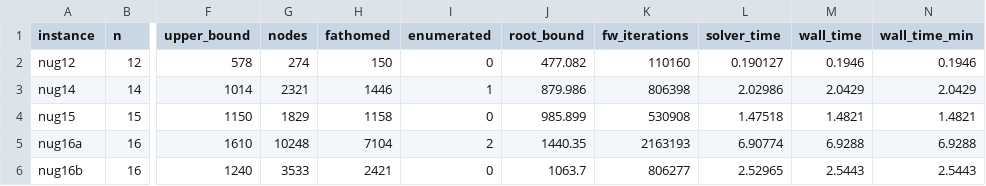
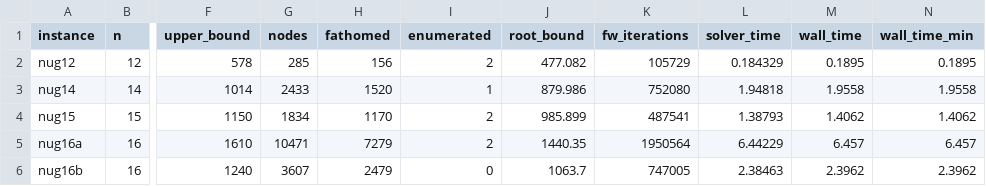
Before and after one commit to natebrix/qap, a CSV file: bench/reference/results.csv, drawn as a sheet; only a part is shown, gaps mark what is left out; the diff covers the shown part only; the diff names each change by its address in the sheet, - before the commit and + after, or states it on an @@ line.

```diff
--- a/bench/reference/results.csv
+++ b/bench/reference/results.csv
-G2 (nodes): 274
+G2 (nodes): 285
-H2 (fathomed): 150
+H2 (fathomed): 156
-I2 (enumerated): 0
+I2 (enumerated): 2
-K2 (fw_iterations): 110160
+K2 (fw_iterations): 105729
-L2 (solver_time): 0.190127
+L2 (solver_time): 0.184329
-M2 (wall_time): 0.1946
+M2 (wall_time): 0.1895
-N2 (wall_time_min): 0.1946
+N2 (wall_time_min): 0.1895
-G3 (nodes): 2321
+G3 (nodes): 2433
-H3 (fathomed): 1446
+H3 (fathomed): 1520
-K3 (fw_iterations): 806398
+K3 (fw_iterations): 752080
-L3 (solver_time): 2.02986
+L3 (solver_time): 1.94818
-M3 (wall_time): 2.0429
+M3 (wall_time): 1.9558
-N3 (wall_time_min): 2.0429
+N3 (wall_time_min): 1.9558
-G4 (nodes): 1829
+G4 (nodes): 1834
-H4 (fathomed): 1158
+H4 (fathomed): 1170
-I4 (enumerated): 0
+I4 (enumerated): 2
-K4 (fw_iterations): 530908
+K4 (fw_iterations): 487541
-L4 (solver_time): 1.47518
+L4 (solver_time): 1.38793
-M4 (wall_time): 1.4821
+M4 (wall_time): 1.4062
-N4 (wall_time_min): 1.4821
+N4 (wall_time_min): 1.4062
-G5 (nodes): 10248
+G5 (nodes): 10471
-H5 (fathomed): 7104
+H5 (fathomed): 7279
-K5 (fw_iterations): 2163193
+K5 (fw_iterations): 1950564
-L5 (solver_time): 6.90774
+L5 (solver_time): 6.44229
-M5 (wall_time): 6.9288
+M5 (wall_time): 6.457
-N5 (wall_time_min): 6.9288
+N5 (wall_time_min): 6.457
-G6 (nodes): 3533
+G6 (nodes): 3607
-H6 (fathomed): 2421
+H6 (fathomed): 2479
-K6 (fw_iterations): 806277
+K6 (fw_iterations): 747005
-L6 (solver_time): 2.52965
+L6 (solver_time): 2.38463
-M6 (wall_time): 2.5443
+M6 (wall_time): 2.3962
-N6 (wall_time_min): 2.5443
+N6 (wall_time_min): 2.3962
```
Also changed, not shown: 85 edited cells elsewhere in this file, bench/LOG.csv, 1 other file.
